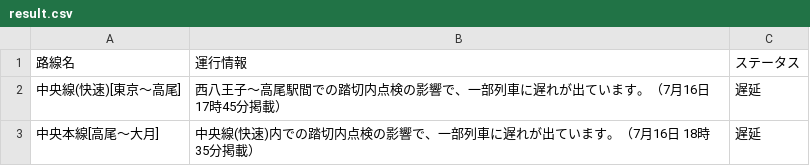
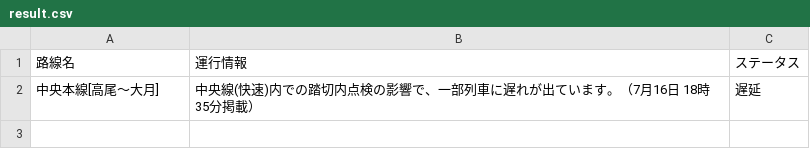
Before and after one commit to TakaoSenrioka/TrainViewHazama, a CSV file: public/result.csv, drawn as a sheet; the diff names each change by its address in the sheet, - before the commit and + after, or states it on an @@ line.

```diff
--- a/public/result.csv
+++ b/public/result.csv
-row 2: 中央線(快速)[東京〜高尾] | 西八王子〜高尾駅間での踏切内点検の影響で、一部列車に遅れが出ています。（7月16日 17時45分掲載） | 遅延
```
Also changed, not shown: 1 other file.
